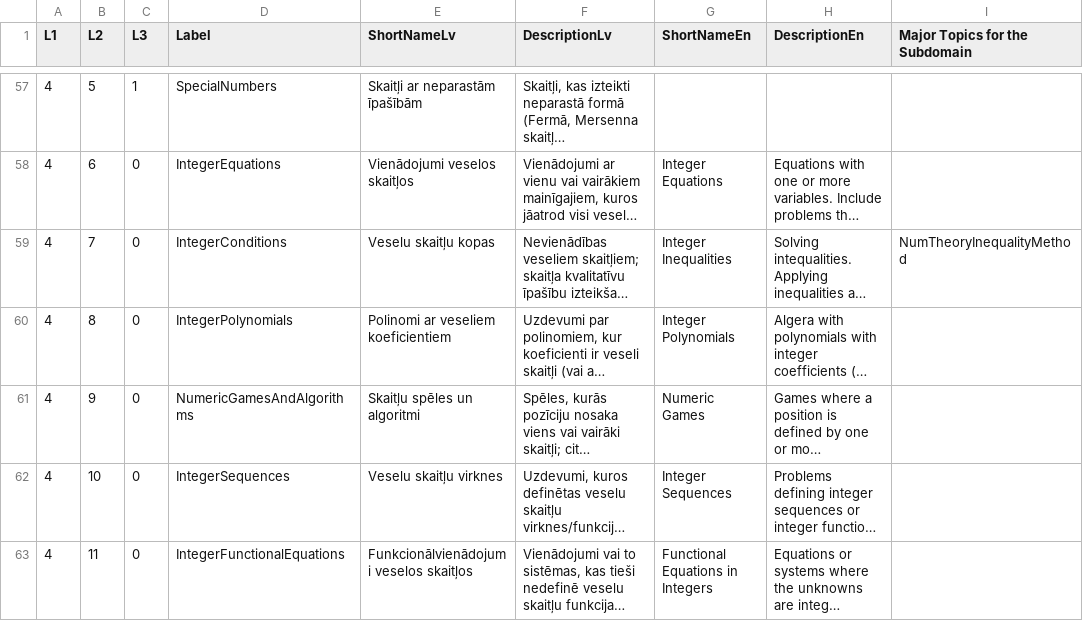
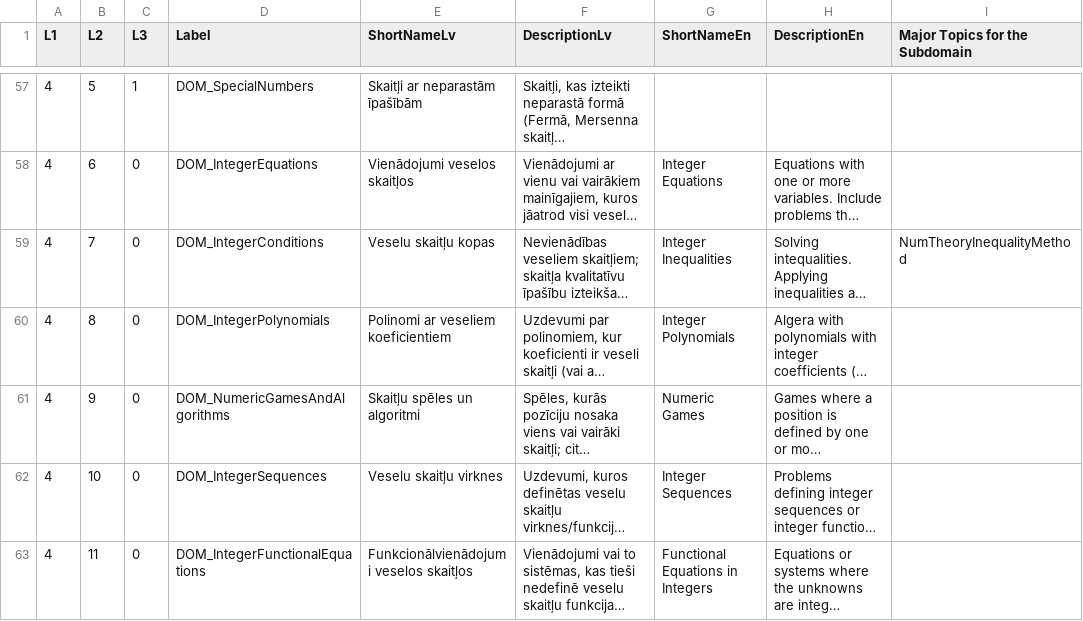
Before and after one commit to eliozo/worksheet-generation-with-llms, a CSV file: scripts/setup/resources/skos-domains.csv, drawn as a sheet; only a part is shown, gaps mark what is left out; long unchanged cells end in …; the diff covers the shown part only; the diff names each change by its address in the sheet, - before the commit and + after, or states it on an @@ line.

```diff
--- a/scripts/setup/resources/skos-domains.csv
+++ b/scripts/setup/resources/skos-domains.csv
-D57 (Label): SpecialNumbers
+D57 (Label): DOM_SpecialNumbers
-D58 (Label): IntegerEquations
+D58 (Label): DOM_IntegerEquations
-D59 (Label): IntegerConditions
+D59 (Label): DOM_IntegerConditions
-D60 (Label): IntegerPolynomials
+D60 (Label): DOM_IntegerPolynomials
-D61 (Label): NumericGamesAndAlgorithms
+D61 (Label): DOM_NumericGamesAndAlgorithms
-D62 (Label): IntegerSequences
+D62 (Label): DOM_IntegerSequences
-D63 (Label): IntegerFunctionalEquations
+D63 (Label): DOM_IntegerFunctionalEquations
```
Also changed, not shown: 51 edited cells elsewhere in this file, scripts/setup/resources/skos-methods.csv, 1 other file.
